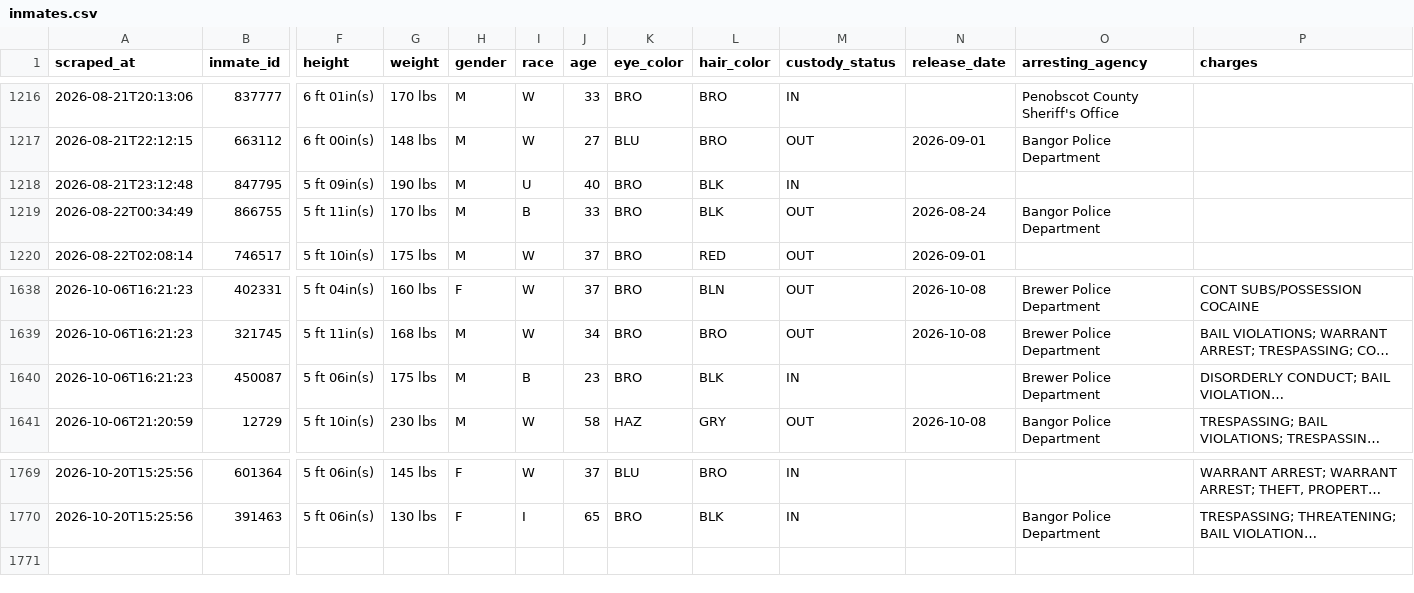
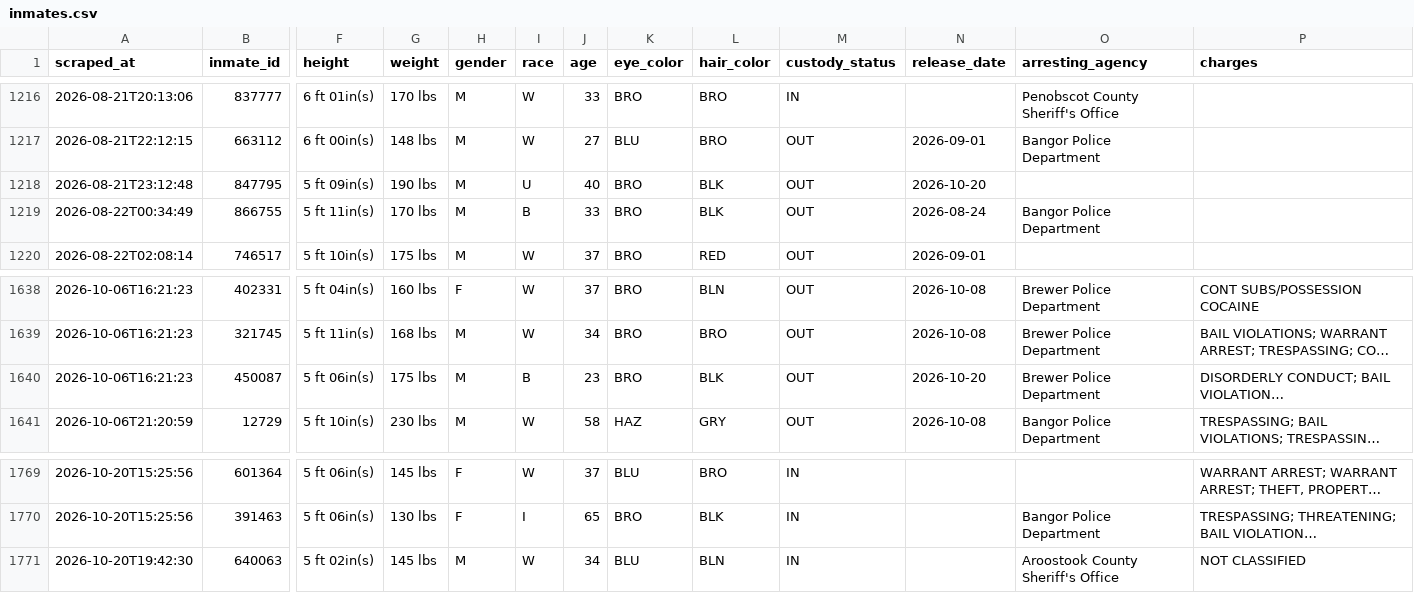
Before and after one commit to sloftus-lab/InmateScraper, a CSV file: inmates.csv, drawn as a sheet; only a part is shown, gaps mark what is left out; long unchanged cells end in …; rows hold the shown columns only; the diff names each change by its address in the sheet, - before the commit and + after, or states it on an @@ line.

```diff
--- a/inmates.csv
+++ b/inmates.csv
-M1218 (custody_status): IN
+M1218 (custody_status): OUT
-N1218 (release_date): (empty)
+N1218 (release_date): 2026-10-20
-M1640 (custody_status): IN
+M1640 (custody_status): OUT
-N1640 (release_date): (empty)
+N1640 (release_date): 2026-10-20
+row 1771: 2026-10-20T19:42:30 | 640063 | 5 ft 02in(s) | 145 lbs | M | W | 34 | BLU | BLN | IN |  | Aroostook County Sheriff's Office | NOT CLASSIFIED
```
Also changed, not shown: 3 other files.
